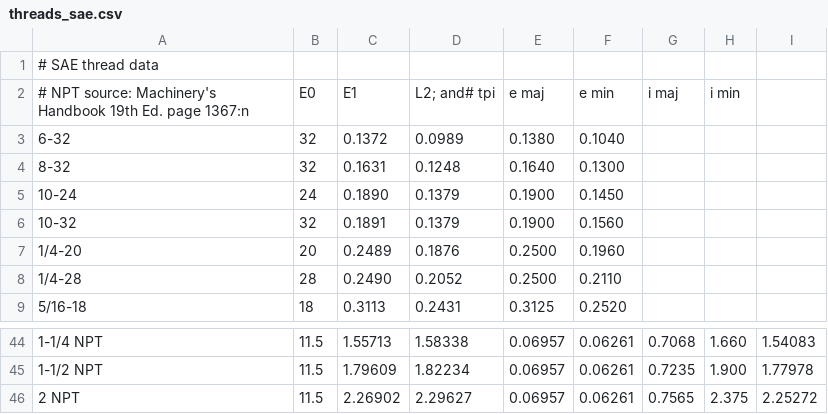
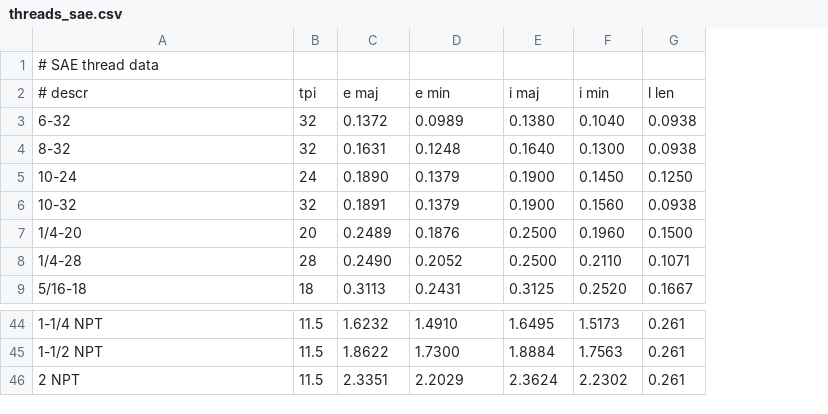
Before and after one commit to kcjengr/probe_basic, a CSV file: src/widgets/conversational/threads_sae.csv, drawn as a sheet; only a part is shown, gaps mark what is left out; removed rows and columns are numbered as before the commit, all else as after; the diff covers the shown part only; the diff names each change by its address in the sheet, - before the commit and + after, or states it on an @@ line.

```diff
--- a/src/widgets/conversational/threads_sae.csv
+++ b/src/widgets/conversational/threads_sae.csv
-column G, rows 44-46: 0.7068 | 0.7235 | 0.7565
-column H, rows 44-46: 1.660 | 1.900 | 2.375
-column I, rows 44-46: 1.54083 | 1.77978 | 2.25272
+column G, rows 3-9: 0.0938 | 0.0938 | 0.1250 | 0.0938 | 0.1500 | 0.1071 | 0.1667; rows 44-46: all 0.261
-row 2: # NPT source: Machinery's Handbook 19th Ed. page 1367:n | E0 | E1 | L2; and# tpi | e maj | e min | i maj | i min
+row 2: # descr | tpi | e maj | e min | i maj | i min | l len
-C44: 1.55713
+C44: 1.6232
-D44: 1.58338
+D44: 1.4910
-E44: 0.06957
+E44: 1.6495
-F44: 0.06261
+F44: 1.5173
-C45: 1.79609
+C45: 1.8622
-D45: 1.82234
+D45: 1.7300
-E45: 0.06957
+E45: 1.8884
-F45: 0.06261
+F45: 1.7563
-C46: 2.26902
+C46: 2.3351
-D46: 2.29627
+D46: 2.2029
-E46: 0.06957
+E46: 2.3624
-F46: 0.06261
+F46: 2.2302
```
Also changed, not shown: 1 added row, 1 removed row and 28 edited cells elsewhere in this file, src/widgets/conversational/threads_metric.csv, 3 other files.
